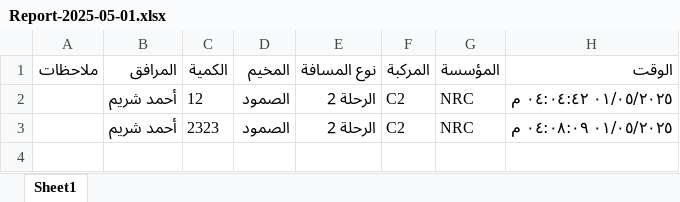
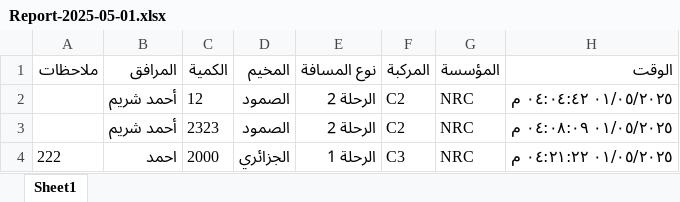
Before and after one commit to mathmodel2/Logger-Eta, an Excel workbook: Database/Report-2025-05-01.xlsx, sheet Sheet1, drawn as a sheet; values as stored, in another font and other column widths than the file's, no borders; the diff names each change by its address in the sheet, - before the commit and + after, or states it on an @@ line.

```diff
--- a/Database/Report-2025-05-01.xlsx (sheet Sheet1)
+++ b/Database/Report-2025-05-01.xlsx (sheet Sheet1)
+row 4: 222 | احمد | 2000 | الجزائري | الرحلة 1 | C3 | NRC | ٠١/٠٥/٢٠٢٥ ٠٤:٢١:٢٢ م
```
